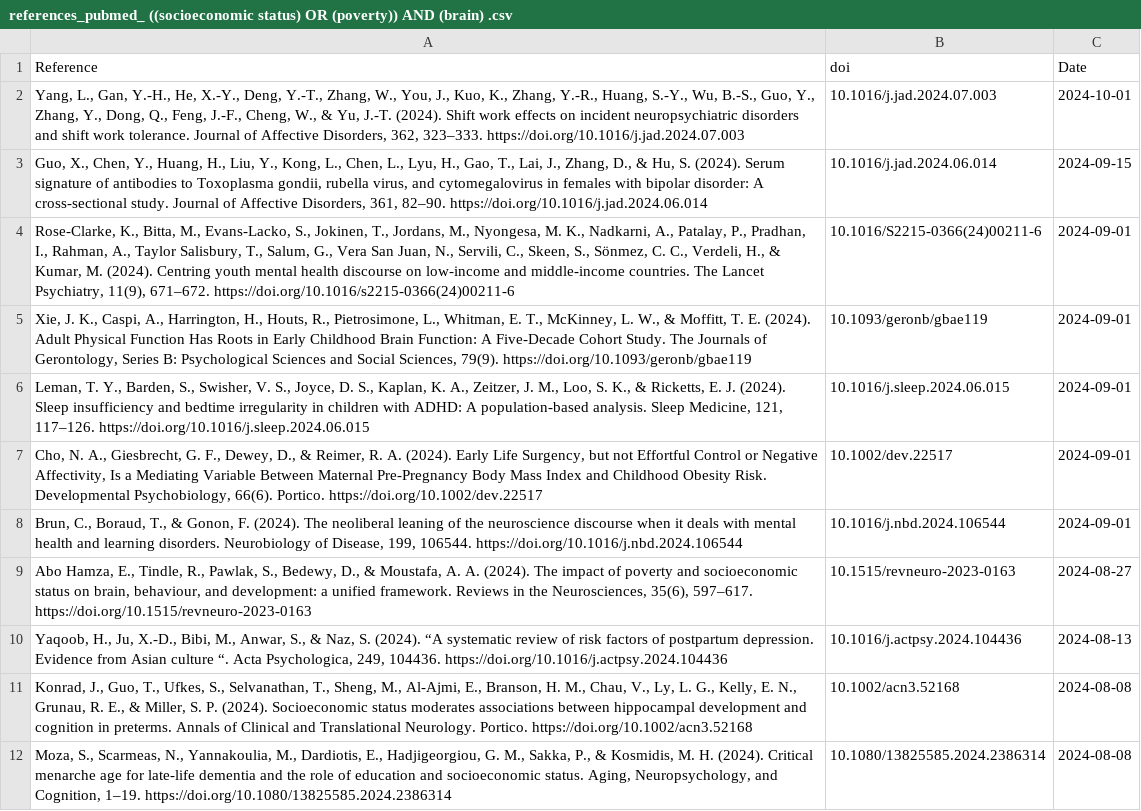
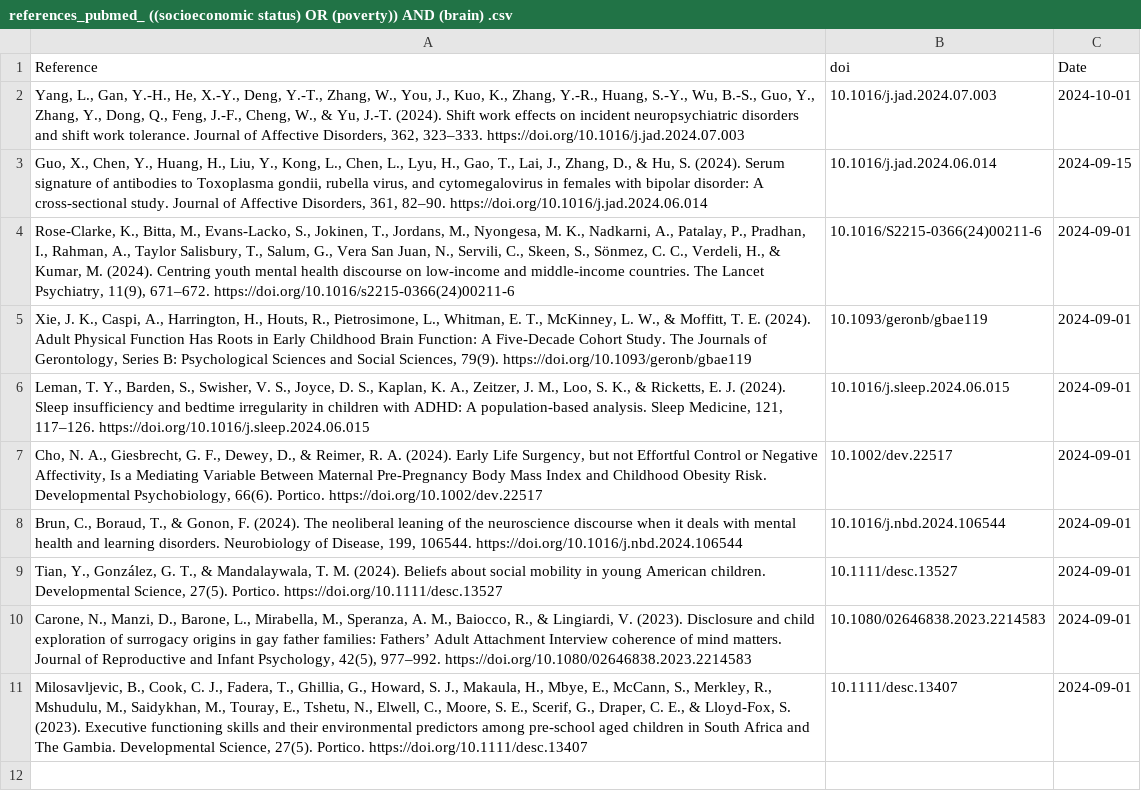
Before and after one commit to FedeGiovannetti/SESNeuroscienceRefs, a CSV file: SESneuroscienceRefs/Data/references_pubmed_ ((socioeconomic status) OR (poverty)) AND (brain) .csv, drawn as a sheet.

```diff
--- a/SESneuroscienceRefs/Data/references_pubmed_ ((socioeconomic status) OR (poverty)) AND (brain) .csv
+++ b/SESneuroscienceRefs/Data/references_pubmed_ ((socioeconomic status) OR (poverty)) AND (brain) .csv
@@ -8,5 +8,4 @@
 "Brun, C., Boraud, T., & Gonon, F. (2024). The neoliberal leaning of the neuroscience discourse when it deals with mental health and learning disorders. Neurobiology of Disease, 199, 106544. https://doi.org/10.1016/j.nbd.2024.106544","10.1016/j.nbd.2024.106544",2024-09-01
-"Abo Hamza, E., Tindle, R., Pawlak, S., Bedewy, D., & Moustafa, A. A. (2024). The impact of poverty and socioeconomic status on brain, behaviour, and development: a unified framework. Reviews in the Neurosciences, 35(6), 597–617. https://doi.org/10.1515/revneuro-2023-0163","10.1515/revneuro-2023-0163",2024-08-27
-"Yaqoob, H., Ju, X.-D., Bibi, M., Anwar, S., & Naz, S. (2024). “A systematic review of risk factors of postpartum depression. Evidence from Asian culture “. Acta Psychologica, 249, 104436. https://doi.org/10.1016/j.actpsy.2024.104436","10.1016/j.actpsy.2024.104436",2024-08-13
-"Konrad, J., Guo, T., Ufkes, S., Selvanathan, T., Sheng, M., Al‐Ajmi, E., Branson, H. M., Chau, V., Ly, L. G., Kelly, E. N., Grunau, R. E., & Miller, S. P. (2024). Socioeconomic status moderates associations between hippocampal development and cognition in preterms. Annals of Clinical and Translational Neurology. Portico. https://doi.org/10.1002/acn3.52168","10.1002/acn3.52168",2024-08-08
-"Moza, S., Scarmeas, N., Yannakoulia, M., Dardiotis, E., Hadjigeorgiou, G. M., Sakka, P., & Kosmidis, M. H. (2024). Critical menarche age for late-life dementia and the role of education and socioeconomic status. Aging, Neuropsychology, and Cognition, 1–19. https://doi.org/10.1080/13825585.2024.2386314","10.1080/13825585.2024.2386314",2024-08-08
+"Tian, Y., González, G. T., & Mandalaywala, T. M. (2024). Beliefs about social mobility in young American children. Developmental Science, 27(5). Portico. https://doi.org/10.1111/desc.13527","10.1111/desc.13527",2024-09-01
+"Carone, N., Manzi, D., Barone, L., Mirabella, M., Speranza, A. M., Baiocco, R., & Lingiardi, V. (2023). Disclosure and child exploration of surrogacy origins in gay father families: Fathers’ Adult Attachment Interview coherence of mind matters. Journal of Reproductive and Infant Psychology, 42(5), 977–992. https://doi.org/10.1080/02646838.2023.2214583","10.1080/02646838.2023.2214583",2024-09-01
+"Milosavljevic, B., Cook, C. J., Fadera, T., Ghillia, G., Howard, S. J., Makaula, H., Mbye, E., McCann, S., Merkley, R., Mshudulu, M., Saidykhan, M., Touray, E., Tshetu, N., Elwell, C., Moore, S. E., Scerif, G., Draper, C. E., & Lloyd‐Fox, S. (2023). Executive functioning skills and their environmental predictors among pre‐school aged children in South Africa and The Gambia. Developmental Science, 27(5). Portico. https://doi.org/10.1111/desc.13407","10.1111/desc.13407",2024-09-01
```
